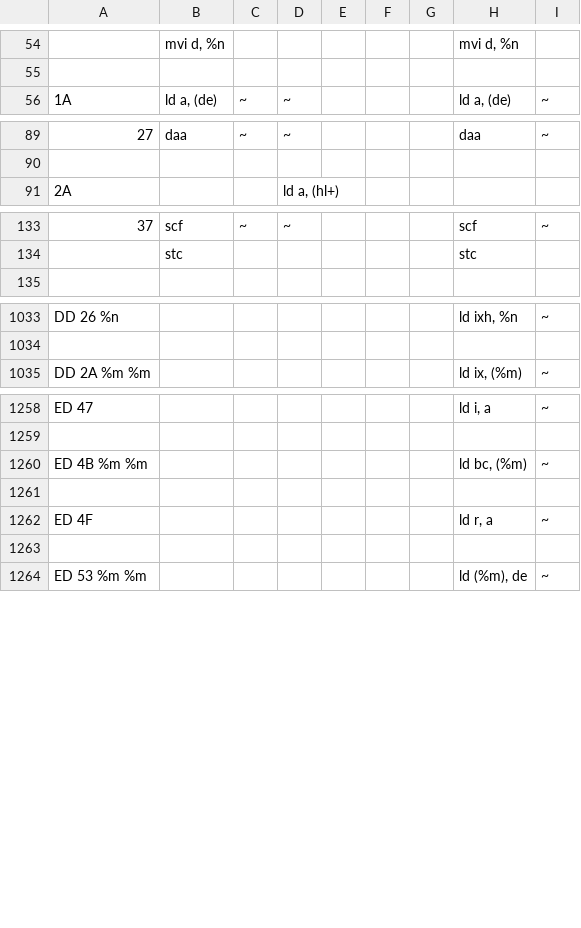
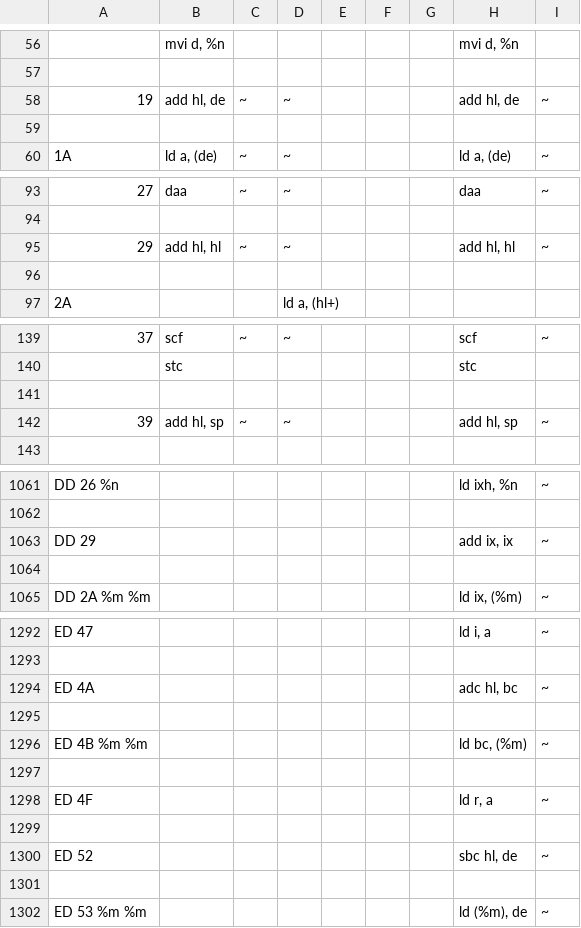
Before and after one commit to z88dk/z88dk, a CSV file: src/z80asm/dev/cpu2/opcodes_by_bytes.csv, drawn as a sheet; only a part is shown, gaps mark what is left out; the diff covers the shown part only.

```diff
--- a/src/z80asm/dev/cpu2/opcodes_by_bytes.csv
+++ b/src/z80asm/dev/cpu2/opcodes_by_bytes.csv
@@ -55,2 +57,4 @@
               |           |           |           |   |   |    |              |
+19            |add hl, de |~          |~          |   |   |    |add hl, de    |~
+              |           |           |           |   |   |    |              |
 1A            |ld a, (de) |~          |~          |   |   |    |ld a, (de)    |~
@@ -90,2 +94,4 @@
               |           |           |           |   |   |    |              |
+29            |add hl, hl |~          |~          |   |   |    |add hl, hl    |~
+              |           |           |           |   |   |    |              |
 2A            |           |           |ld a, (hl+)|   |   |    |              |
@@ -134,2 +140,4 @@
               |stc        |           |           |   |   |    |stc           |
+              |           |           |           |   |   |    |              |
+39            |add hl, sp |~          |~          |   |   |    |add hl, sp    |~
               |           |           |           |   |   |    |              |
@@ -1034,2 +1062,4 @@ DD 26 %n      |           |           |           |   |   |    |ld ixh, %n    |~
               |           |           |           |   |   |    |              |
+DD 29         |           |           |           |   |   |    |add ix, ix    |~
+              |           |           |           |   |   |    |              |
 DD 2A %m %m   |           |           |           |   |   |    |ld ix, (%m)   |~
@@ -1259,2 +1293,4 @@ ED 47         |           |           |           |   |   |    |ld i, a       |~
               |           |           |           |   |   |    |              |
+ED 4A         |           |           |           |   |   |    |adc hl, bc    |~
+              |           |           |           |   |   |    |              |
 ED 4B %m %m   |           |           |           |   |   |    |ld bc, (%m)   |~
@@ -1263,2 +1299,4 @@ ED 4F         |           |           |           |   |   |    |ld r, a       |~
               |           |           |           |   |   |    |              |
+ED 52         |           |           |           |   |   |    |sbc hl, de    |~
+              |           |           |           |   |   |    |              |
 ED 53 %m %m   |           |           |           |   |   |    |ld (%m), de   |~
```
Also changed, not shown: 44 added rows and 2 edited cells elsewhere in this file, src/z80asm/dev/cpu2/opcodes.csv, 47 other files.
